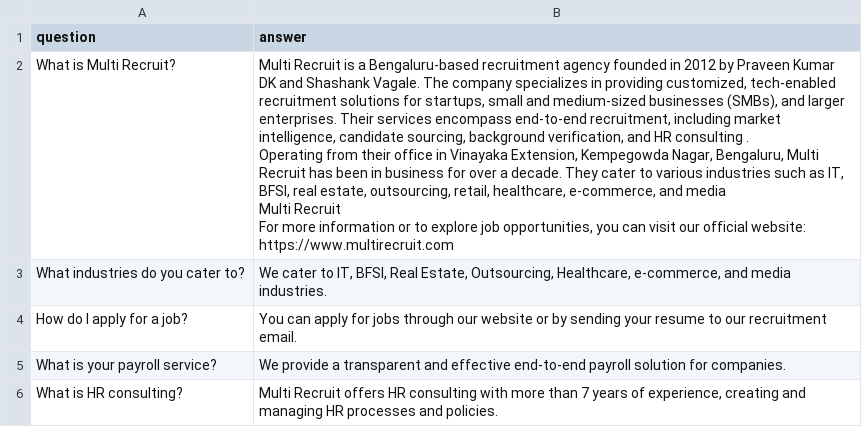
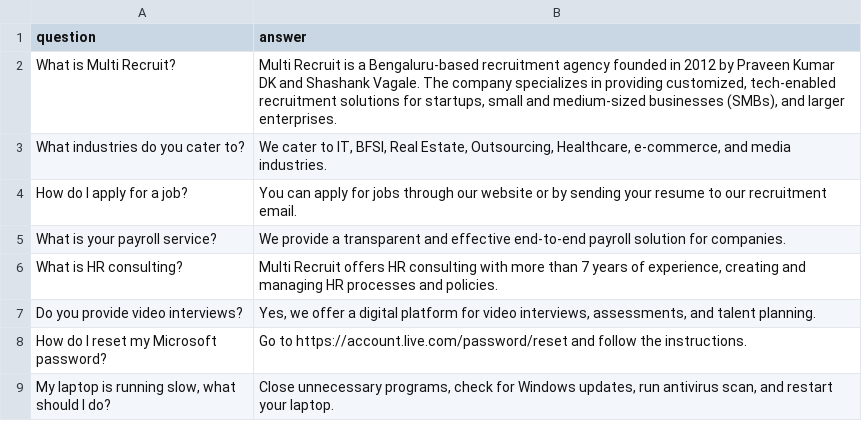
Before and after one commit to pranaymultirecruit-source/multi-recruit-ai-app, a CSV file: multi_recruit_ai_full_qa.csv, drawn as a sheet; only a part is shown; the shorter side is filled out with more unchanged rows; the diff covers the shown part only.

```diff
--- a/multi_recruit_ai_full_qa.csv
+++ b/multi_recruit_ai_full_qa.csv
@@ -1,6 +1,3 @@
 question,answer
-What is Multi Recruit?,"Multi Recruit is a Bengaluru-based recruitment agency founded in 2012 by Praveen Kumar DK and Shashank Vagale. The company specializes in providing customized, tech-enabled recruitment solutions for startups, small and medium-sized businesses (SMBs), and larger enterprises. Their services encompass end-to-end recruitment, including market intelligence, candidate sourcing, background verification, and HR consulting .
-Operating from their office in Vinayaka Extension, Kempegowda Nagar, Bengaluru, Multi Recruit has been in business for over a decade. They cater to various industries such as IT, BFSI, real estate, outsourcing, retail, healthcare, e-commerce, and media
-Multi Recruit
-For more information or to explore job opportunities, you can visit our official website:  https://www.multirecruit.com"
+What is Multi Recruit?,"Multi Recruit is a Bengaluru-based recruitment agency founded in 2012 by Praveen Kumar DK and Shashank Vagale. The company specializes in providing customized, tech-enabled recruitment solutions for startups, small and medium-sized businesses (SMBs), and larger enterprises."
 What industries do you cater to?,"We cater to IT, BFSI, Real Estate, Outsourcing, Healthcare, e-commerce, and media industries."
```
Also changed, not shown: 47 added rows and 1 edited cell elsewhere in this file, 2 other files.
